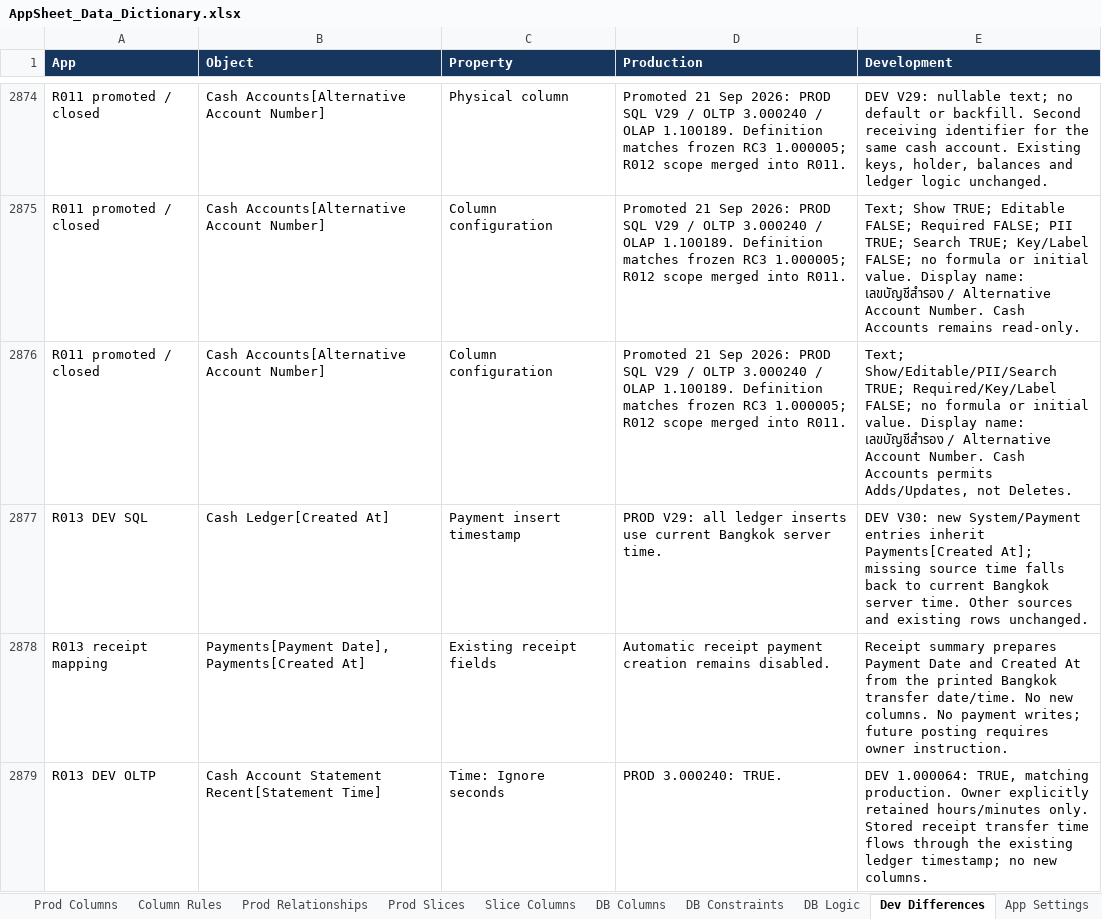
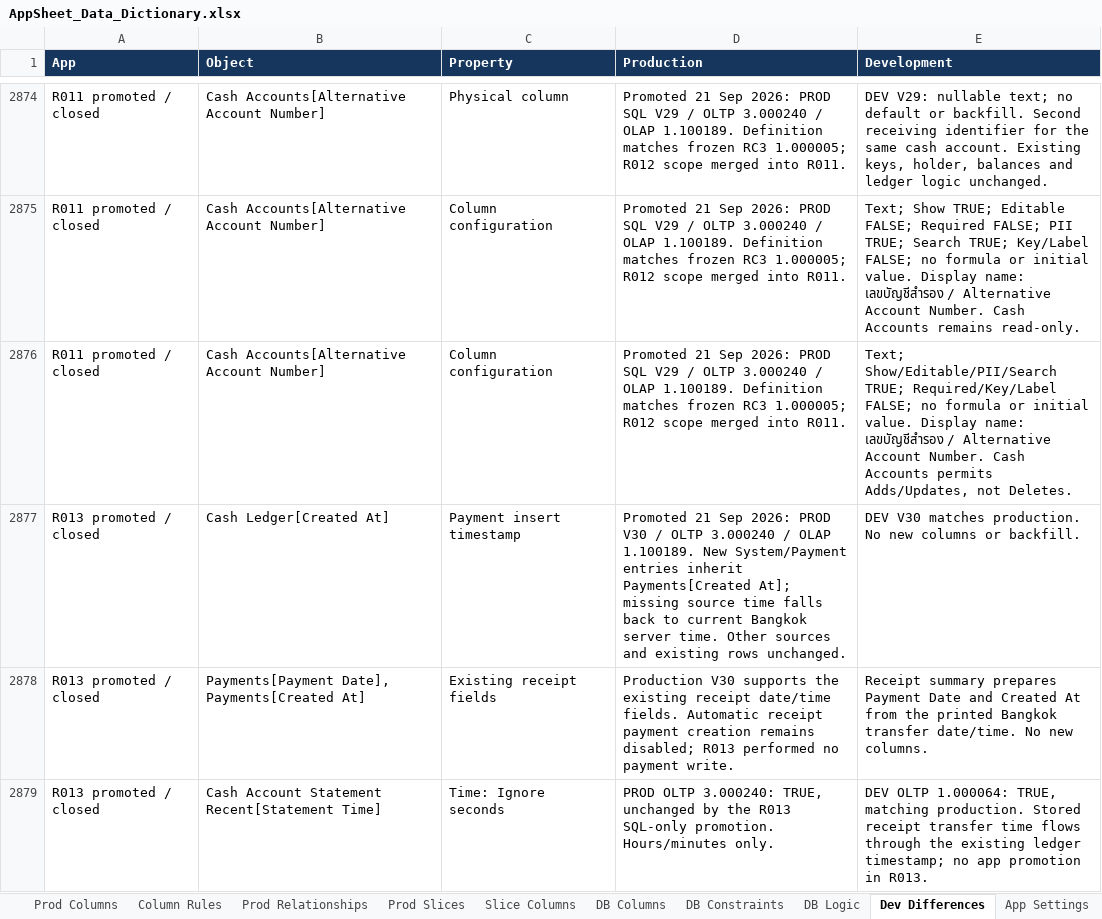
Before and after one commit to welct0407/MW-Credit-App, an Excel workbook: Documents/AppSheet_Data_Dictionary.xlsx, sheet Dev Differences, drawn as a sheet; only a part is shown, gaps mark what is left out; values as stored, in another font and other column widths than the file's, no borders; removed rows and columns are numbered as before the commit, all else as after; the diff names each change by its address in the sheet, - before the commit and + after, or states it on an @@ line.

Commit message:
Release R013 database change to production

```diff
--- a/Documents/AppSheet_Data_Dictionary.xlsx (sheet Dev Differences)
+++ b/Documents/AppSheet_Data_Dictionary.xlsx (sheet Dev Differences)
-row 2877: R013 DEV SQL | Cash Ledger[Created At] | Payment insert timestamp | PROD V29: all ledger inserts use current Bangkok server time. | DEV V30: new System/Payment entries inherit Payments[Created At]; missing source time falls back to current Bangkok server time. Other sources and existing rows unchanged.
+row 2877: R013 promoted / closed | Cash Ledger[Created At] | Payment insert timestamp | Promoted 21 Sep 2026: PROD V30 / OLTP 3.000240 / OLAP 1.100189. New System/Payment entries inherit Payments[Created At]; missing source time falls back to current Bangkok server time. Other sources and existing rows unchanged. | DEV V30 matches production. No new columns or backfill.
-A2878 (App): R013 receipt mapping
+A2878 (App): R013 promoted / closed
-D2878 (Production): Automatic receipt payment creation remains disabled.
+D2878 (Production): Production V30 supports the existing receipt date/time fields. Automatic receipt payment creation remains disabled; R013 performed no payment write.
-E2878 (Development): …new columns. No payment writes; future posting requires owner instruction.
+E2878 (Development): …new columns.
-A2879 (App): R013 DEV OLTP
+A2879 (App): R013 promoted / closed
-D2879 (Production): PROD 3.000240: TRUE.
+D2879 (Production): PROD OLTP 3.000240: TRUE, unchanged by the R013 SQL-only promotion. Hours/minutes only.
-E2879 (Development): DEV 1.000064: TRUE, matching production. Owner explicitly retained hours/minutes only. Stored receipt transfer time flows through the existing ledger timestamp; no new columns.
+E2879 (Development): DEV OLTP 1.000064: TRUE, matching production. Stored receipt transfer time flows through the existing ledger timestamp; no app promotion in R013.
```
Also changed, not shown: 12 other files.
